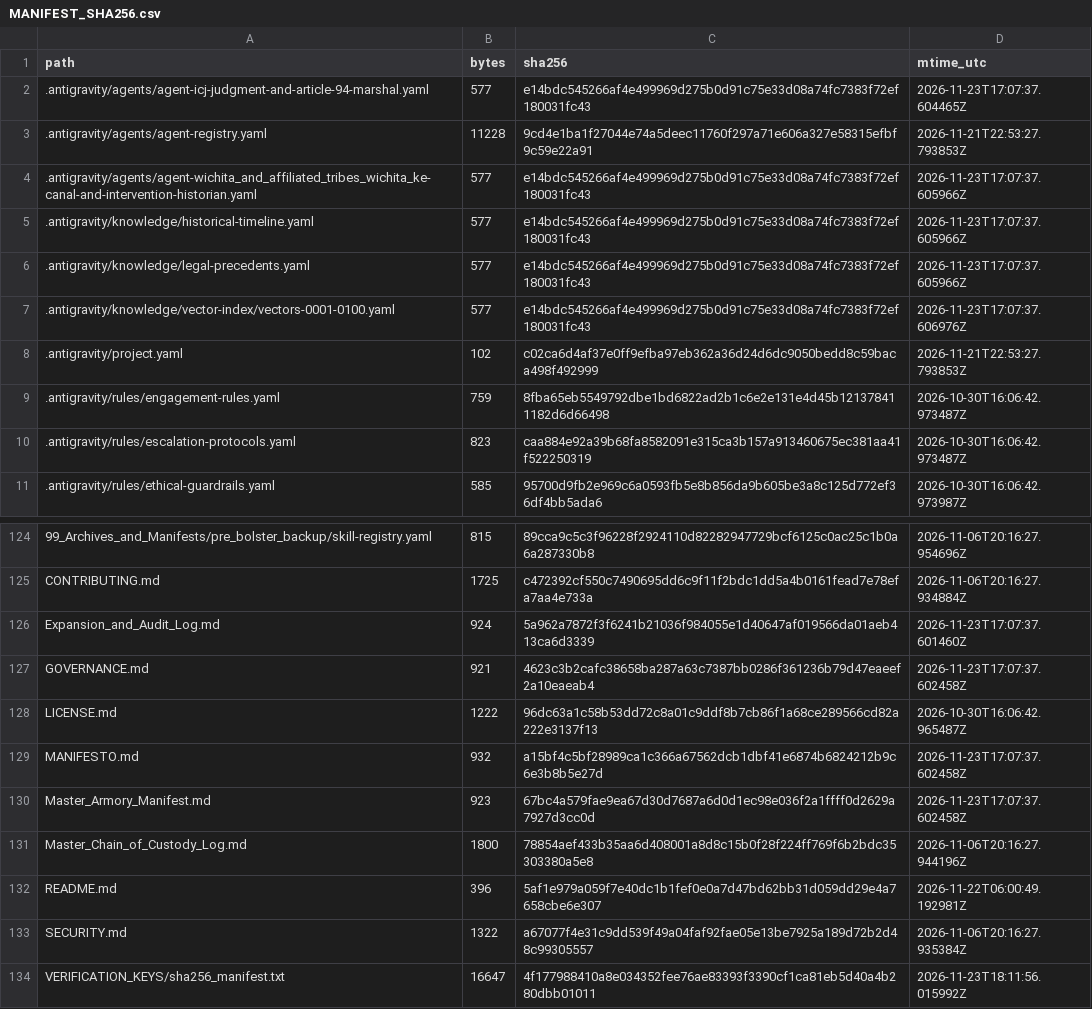
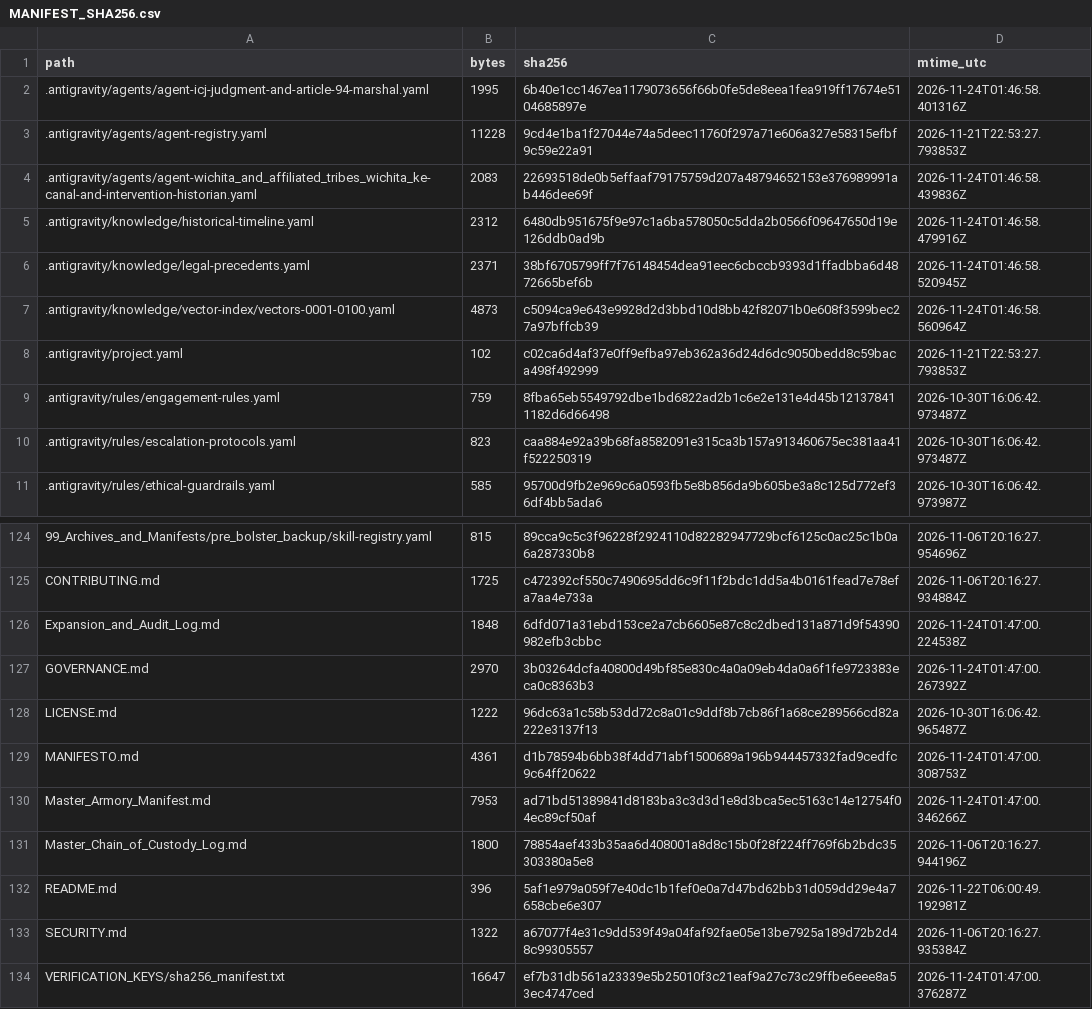
Before and after one commit to GlobalRestitutionAlliance/turtle-island-us-ok-wichita-and-affiliated-tribes-wichita-ke-master-litigation, a CSV file: 99_Archives_and_Manifests/MANIFEST_SHA256.csv, drawn as a sheet; only a part is shown, gaps mark what is left out; the diff covers the shown part only.

```diff
--- a/99_Archives_and_Manifests/MANIFEST_SHA256.csv
+++ b/99_Archives_and_Manifests/MANIFEST_SHA256.csv
@@ -1,8 +1,8 @@
 path,bytes,sha256,mtime_utc
-.antigravity/agents/agent-icj-judgment-and-article-94-marshal.yaml,577,e14bdc545266af4e499969d275b0d91c75e33d08a74fc7383f72ef180031fc43,2026-11-23T17:07:37.604465Z
+.antigravity/agents/agent-icj-judgment-and-article-94-marshal.yaml,1995,6b40e1cc1467ea1179073656f66b0fe5de8eea1fea919ff17674e5104685897e,2026-11-24T01:46:58.401316Z
 .antigravity/agents/agent-registry.yaml,11228,9cd4e1ba1f27044e74a5deec11760f297a71e606a327e58315efbf9c59e22a91,2026-11-21T22:53:27.793853Z
-.antigravity/agents/agent-wichita_and_affiliated_tribes_wichita_ke-canal-and-intervention-historian.yaml,577,e14bdc545266af4e499969d275b0d91c75e33d08a74fc7383f72ef180031fc43,2026-11-23T17:07:37.605966Z
-.antigravity/knowledge/historical-timeline.yaml,577,e14bdc545266af4e499969d275b0d91c75e33d08a74fc7383f72ef180031fc43,2026-11-23T17:07:37.605966Z
-.antigravity/knowledge/legal-precedents.yaml,577,e14bdc545266af4e499969d275b0d91c75e33d08a74fc7383f72ef180031fc43,2026-11-23T17:07:37.605966Z
-.antigravity/knowledge/vector-index/vectors-0001-0100.yaml,577,e14bdc545266af4e499969d275b0d91c75e33d08a74fc7383f72ef180031fc43,2026-11-23T17:07:37.606976Z
+.antigravity/agents/agent-wichita_and_affiliated_tribes_wichita_ke-canal-and-intervention-historian.yaml,2083,22693518de0b5effaaf79175759d207a48794652153e376989991ab446dee69f,2026-11-24T01:46:58.439836Z
+.antigravity/knowledge/historical-timeline.yaml,2312,6480db951675f9e97c1a6ba578050c5dda2b0566f09647650d19e126ddb0ad9b,2026-11-24T01:46:58.479916Z
+.antigravity/knowledge/legal-precedents.yaml,2371,38bf6705799ff7f76148454dea91eec6cbccb9393d1ffadbba6d4872665bef6b,2026-11-24T01:46:58.520945Z
+.antigravity/knowledge/vector-index/vectors-0001-0100.yaml,4873,c5094ca9e643e9928d2d3bbd10d8bb42f82071b0e608f3599bec27a97bffcb39,2026-11-24T01:46:58.560964Z
 .antigravity/project.yaml,102,c02ca6d4af37e0ff9efba97eb362a36d24d6dc9050bedd8c59baca498f492999,2026-11-21T22:53:27.793853Z
@@ -125,7 +125,7 @@ path,bytes,sha256,mtime_utc
 CONTRIBUTING.md,1725,c472392cf550c7490695dd6c9f11f2bdc1dd5a4b0161fead7e78efa7aa4e733a,2026-11-06T20:16:27.934884Z
-Expansion_and_Audit_Log.md,924,5a962a7872f3f6241b21036f984055e1d40647af019566da01aeb413ca6d3339,2026-11-23T17:07:37.601460Z
-GOVERNANCE.md,921,4623c3b2cafc38658ba287a63c7387bb0286f361236b79d47eaeef2a10eaeab4,2026-11-23T17:07:37.602458Z
+Expansion_and_Audit_Log.md,1848,6dfd071a31ebd153ce2a7cb6605e87c8c2dbed131a871d9f54390982efb3cbbc,2026-11-24T01:47:00.224538Z
+GOVERNANCE.md,2970,3b03264dcfa40800d49bf85e830c4a0a09eb4da0a6f1fe9723383eca0c8363b3,2026-11-24T01:47:00.267392Z
 LICENSE.md,1222,96dc63a1c58b53dd72c8a01c9ddf8b7cb86f1a68ce289566cd82a222e3137f13,2026-10-30T16:06:42.965487Z
-MANIFESTO.md,932,a15bf4c5bf28989ca1c366a67562dcb1dbf41e6874b6824212b9c6e3b8b5e27d,2026-11-23T17:07:37.602458Z
-Master_Armory_Manifest.md,923,67bc4a579fae9ea67d30d7687a6d0d1ec98e036f2a1ffff0d2629a7927d3cc0d,2026-11-23T17:07:37.602458Z
+MANIFESTO.md,4361,d1b78594b6bb38f4dd71abf1500689a196b944457332fad9cedfc9c64ff20622,2026-11-24T01:47:00.308753Z
+Master_Armory_Manifest.md,7953,ad71bd51389841d8183ba3c3d3d1e8d3bca5ec5163c14e12754f04ec89cf50af,2026-11-24T01:47:00.346266Z
 Master_Chain_of_Custody_Log.md,1800,78854aef433b35aa6d408001a8d8c15b0f28f224ff769f6b2bdc35303380a5e8,2026-11-06T20:16:27.944196Z
@@ -133,2 +133,2 @@ README.md,396,5af1e979a059f7e40dc1b1fef0e0a7d47bd62bb31d059dd29e4a7658cbe6e307,2
 SECURITY.md,1322,a67077f4e31c9dd539f49a04faf92fae05e13be7925a189d72b2d48c99305557,2026-11-06T20:16:27.935384Z
-VERIFICATION_KEYS/sha256_manifest.txt,16647,4f177988410a8e034352fee76ae83393f3390cf1ca81eb5d40a4b280dbb01011,2026-11-23T18:11:56.015992Z
+VERIFICATION_KEYS/sha256_manifest.txt,16647,ef7b31db561a23339e5b25010f3c21eaf9a27c73c29ffbe6eee8a53ec4747ced,2026-11-24T01:47:00.376287Z
```
Also changed, not shown: 81 edited cells elsewhere in this file, 37 other files.
